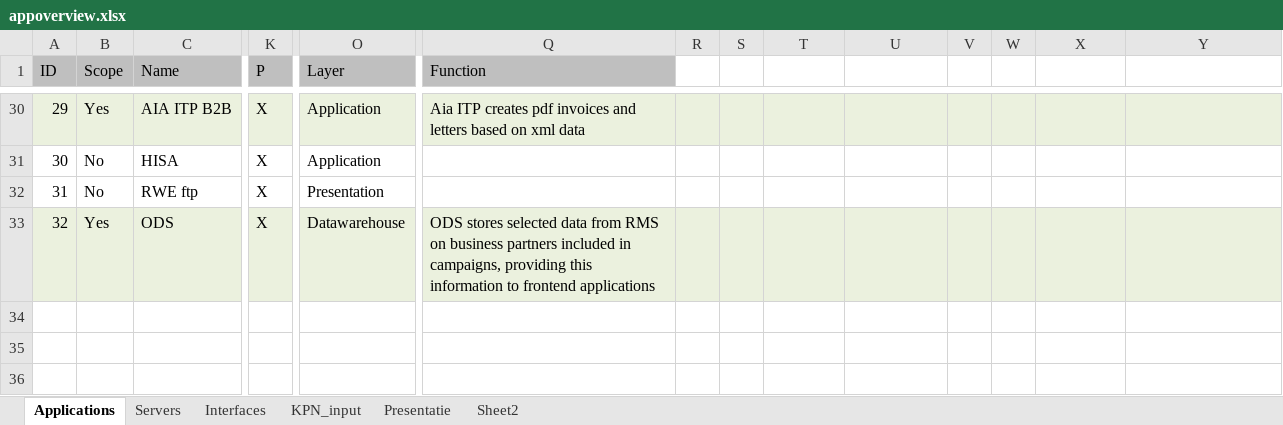
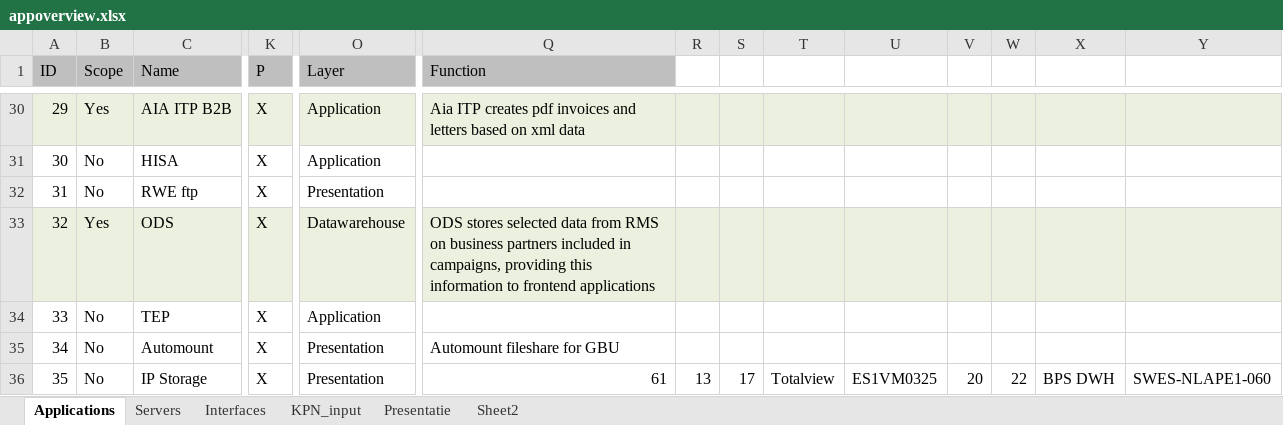
Before and after one commit to mrcorner/inframap, an Excel workbook: bin/appoverview.xlsx, sheet Applications, drawn as a sheet; only a part is shown, gaps mark what is left out; values as stored, in another font and other column widths than the file's, no borders; rows hold the shown columns only; the diff names each change by its address in the sheet, - before the commit and + after, or states it on an @@ line.

```diff
--- a/bin/appoverview.xlsx (sheet Applications)
+++ b/bin/appoverview.xlsx (sheet Applications)
+row 34: 33 | No | TEP | X | Application
+row 35: 34 | No | Automount | X | Presentation | Automount fileshare for GBU
+row 36: 35 | No | IP Storage | X | Presentation | 61 | 13 | 17 | Totalview | ES1VM0325 | 20 | 22 | BPS DWH | SWES-NLAPE1-060
```
Also changed, not shown: sheet KPN_input, sheet Interfaces, sheet Presentatie, sheet Servers, formulas that keep their value, 4 other files.
